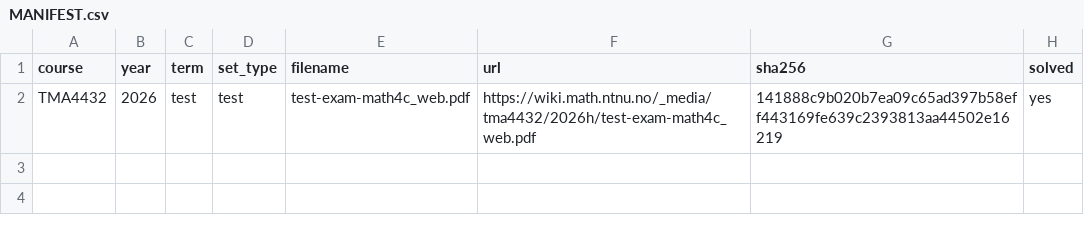
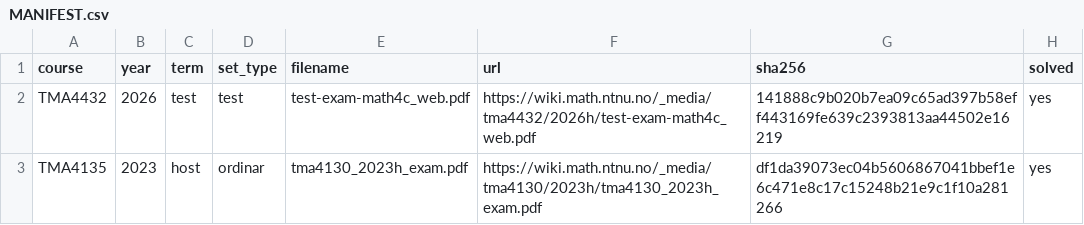
Before and after one commit to Torgersrud/eksamensrelevant4C, a CSV file: sources/MANIFEST.csv, drawn as a sheet.

Commit message:
Batch 2: TMA4135 2023h (4D) — 7 Oppgaver med losningsfiler, manifestrad og indeks regenerert

```diff
--- a/sources/MANIFEST.csv
+++ b/sources/MANIFEST.csv
@@ -2 +2,2 @@ course,year,term,set_type,filename,url,sha256,solved
 TMA4432,2026,test,test,test-exam-math4c_web.pdf,https://wiki.math.ntnu.no/_media/tma4432/2026h/test-exam-math4c_web.pdf,141888c9b020b7ea09c65ad397b58eff443169fe639c2393813aa44502e16219,yes
+TMA4135,2023,host,ordinar,tma4130_2023h_exam.pdf,https://wiki.math.ntnu.no/_media/tma4130/2023h/tma4130_2023h_exam.pdf,df1da39073ec04b5606867041bbef1e6c471e8c17c15248b21e9c1f10a281266,yes
```
Also changed, not shown: 21 other files.
